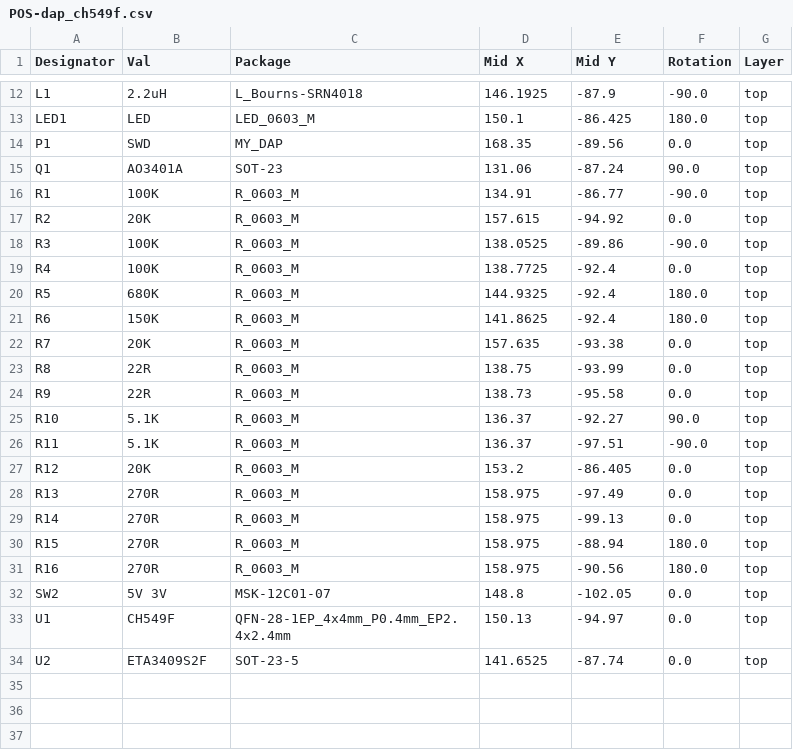
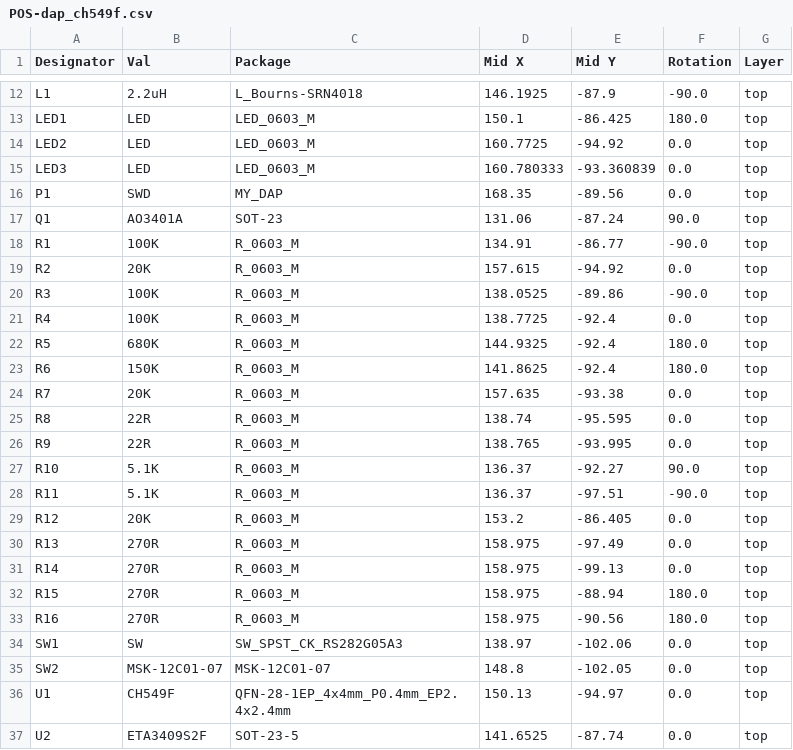
Before and after one commit to jinsc123654/OpenSp-whclink, a CSV file: 1_HW/jlcpcb/assembly/POS-dap_ch549f.csv, drawn as a sheet; only a part is shown, gaps mark what is left out.

```diff
--- a/1_HW/jlcpcb/assembly/POS-dap_ch549f.csv
+++ b/1_HW/jlcpcb/assembly/POS-dap_ch549f.csv
@@ -13,2 +13,4 @@ L1,2.2uH,L_Bourns-SRN4018,146.1925,-87.9,-90.0,top
 LED1,LED,LED_0603_M,150.1,-86.425,180.0,top
+LED2,LED,LED_0603_M,160.7725,-94.92,0.0,top
+LED3,LED,LED_0603_M,160.780333,-93.360839,0.0,top
 P1,SWD,MY_DAP,168.35,-89.56,0.0,top
@@ -22,4 +24,4 @@ R6,150K,R_0603_M,141.8625,-92.4,180.0,top
 R7,20K,R_0603_M,157.635,-93.38,0.0,top
-R8,22R,R_0603_M,138.75,-93.99,0.0,top
-R9,22R,R_0603_M,138.73,-95.58,0.0,top
+R8,22R,R_0603_M,138.74,-95.595,0.0,top
+R9,22R,R_0603_M,138.765,-93.995,0.0,top
 R10,5.1K,R_0603_M,136.37,-92.27,90.0,top
@@ -31,3 +33,4 @@ R15,270R,R_0603_M,158.975,-88.94,180.0,top
 R16,270R,R_0603_M,158.975,-90.56,180.0,top
-SW2,5V 3V,MSK-12C01-07,148.8,-102.05,0.0,top
+SW1,SW,SW_SPST_CK_RS282G05A3,138.97,-102.06,0.0,top
+SW2,MSK-12C01-07,MSK-12C01-07,148.8,-102.05,0.0,top
 U1,CH549F,QFN-28-1EP_4x4mm_P0.4mm_EP2.4x2.4mm,150.13,-94.97,0.0,top
```
Also changed, not shown: 1_HW/jlcpcb/assembly/BOM-dap_ch549f.csv, 13 other files.
